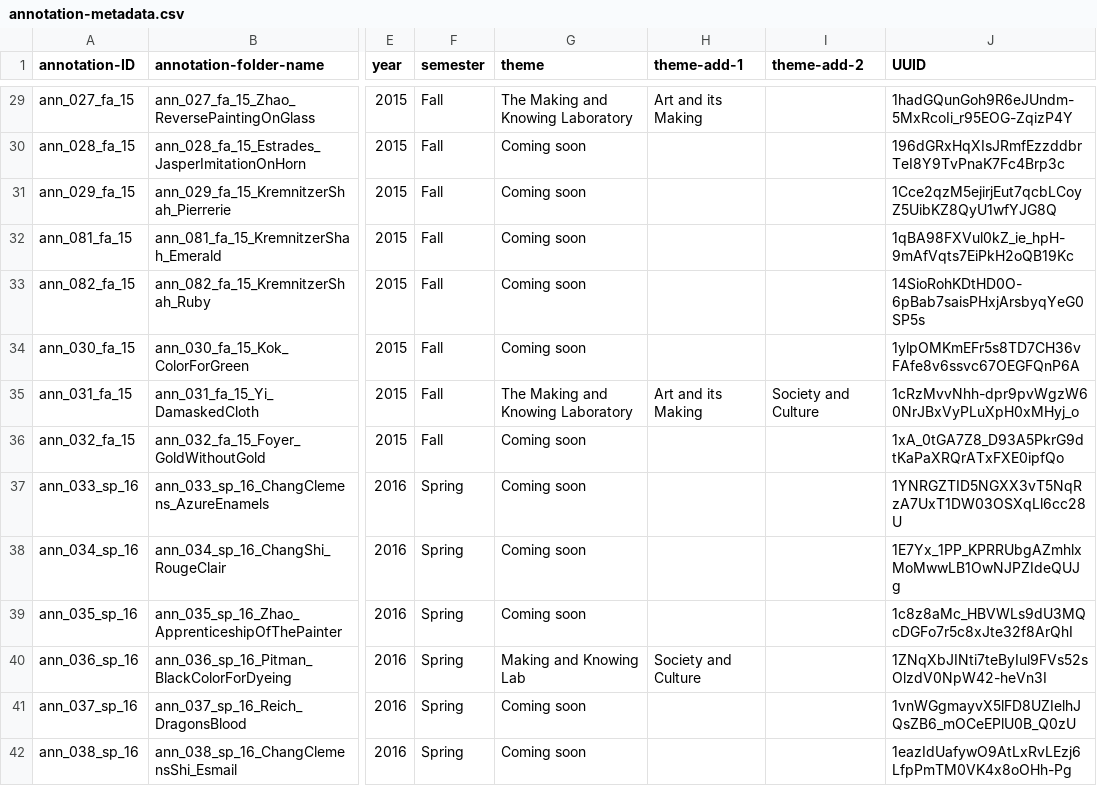
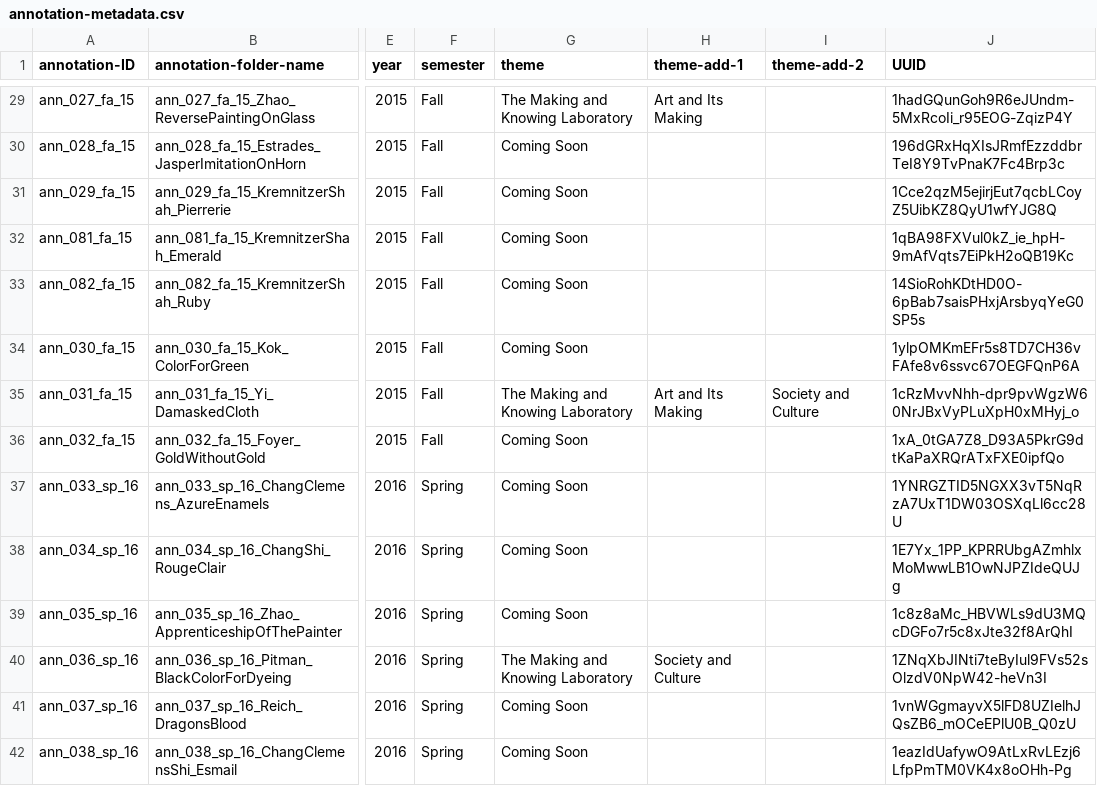
Before and after one commit to cu-mkp/m-k-manuscript-data, a CSV file: metadata/annotation-metadata.csv, drawn as a sheet; only a part is shown, gaps mark what is left out; the diff covers the shown part only; the diff names each change by its address in the sheet, - before the commit and + after, or states it on an @@ line.

Commit message:
removed unnecessary cells, normalized themes

```diff
--- a/metadata/annotation-metadata.csv
+++ b/metadata/annotation-metadata.csv
-H29 (theme-add-1): Art and its Making
+H29 (theme-add-1): Art and Its Making
-G30:G34 (theme): Coming soon
+G30:G34 (theme): Coming Soon
-H35 (theme-add-1): Art and its Making
+H35 (theme-add-1): Art and Its Making
-G36:G39 (theme): Coming soon
+G36:G39 (theme): Coming Soon
-G40 (theme): Making and Knowing Lab
+G40 (theme): The Making and Knowing Laboratory
-G41:G42 (theme): Coming soon
+G41:G42 (theme): Coming Soon
```
Also changed, not shown: 1 removed row and 76 edited cells elsewhere in this file.
